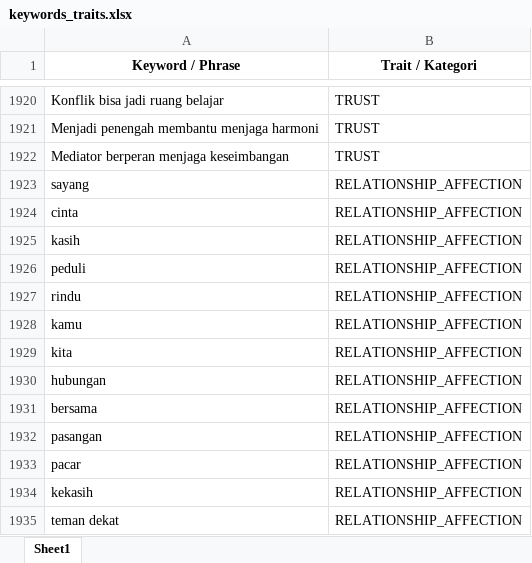
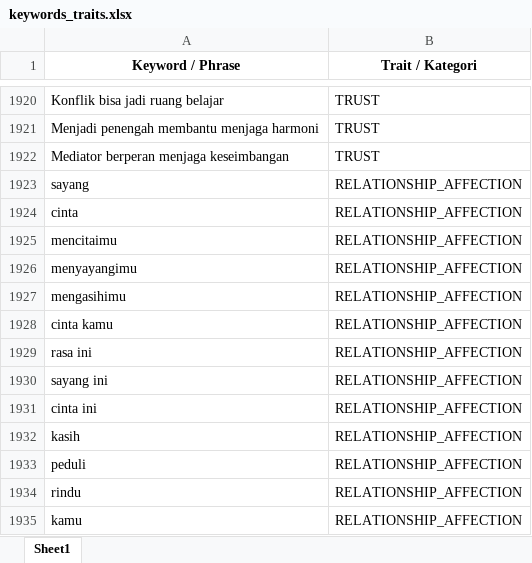
Before and after one commit to sapadev13-creator/project-SAPAbackend2, an Excel workbook: app/keywords_traits.xlsx, sheet Sheet1, drawn as a sheet; only a part is shown, gaps mark what is left out; the shorter side is filled out with more unchanged rows; values as stored, in another font and other column widths than the file's, no borders; the diff names each change by its address in the sheet, - before the commit and + after, or states it on an @@ line.

Commit message:
update dataset

```diff
--- a/app/keywords_traits.xlsx (sheet Sheet1)
+++ b/app/keywords_traits.xlsx (sheet Sheet1)
+row 1925: mencitaimu | RELATIONSHIP_AFFECTION
+row 1926: menyayangimu | RELATIONSHIP_AFFECTION
+row 1927: mengasihimu | RELATIONSHIP_AFFECTION
+row 1928: cinta kamu | RELATIONSHIP_AFFECTION
+row 1929: rasa ini | RELATIONSHIP_AFFECTION
+row 1930: sayang ini | RELATIONSHIP_AFFECTION
+row 1931: cinta ini | RELATIONSHIP_AFFECTION
```
Also changed, not shown: keywords_traits.xlsx.
